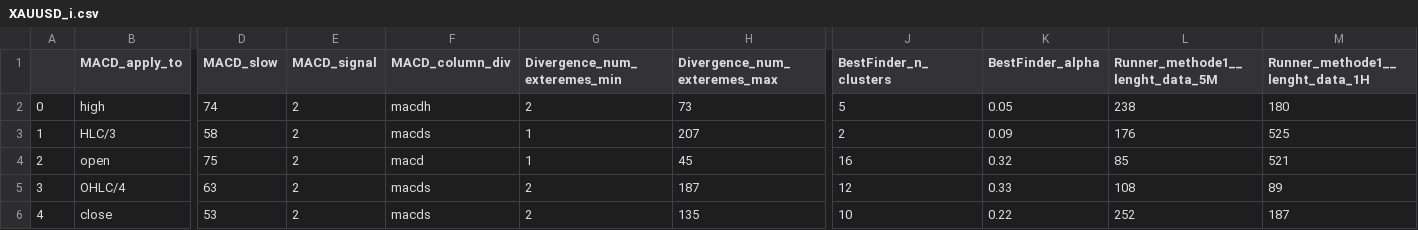
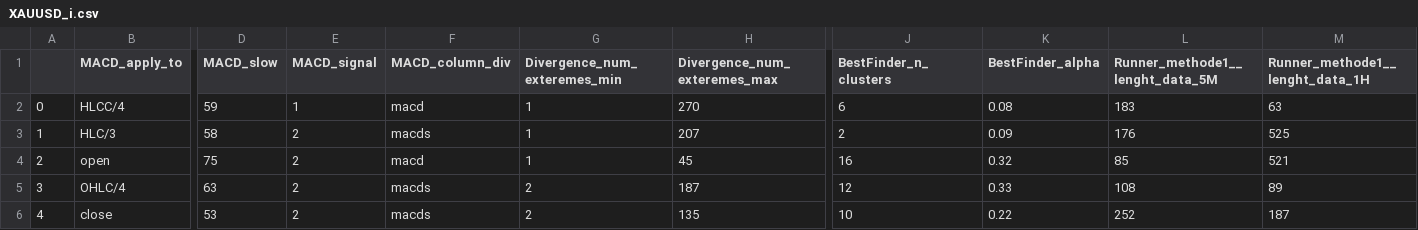
Before and after one commit to Mehrshad-Sorena/ShadBot.1.1, a CSV file: src/indicators/MACD/GeneticLearning_DB/society/secondry/buy/XAUUSD_i.csv, drawn as a sheet; only a part is shown, gaps mark what is left out; the diff covers the shown part only; the diff names each change by its address in the sheet, - before the commit and + after, or states it on an @@ line.

Commit message:
Colab Buy Secondry

```diff
--- a/src/indicators/MACD/GeneticLearning_DB/society/secondry/buy/XAUUSD_i.csv
+++ b/src/indicators/MACD/GeneticLearning_DB/society/secondry/buy/XAUUSD_i.csv
-B2 (MACD_apply_to): high
+B2 (MACD_apply_to): HLCC/4
-D2 (MACD_slow): 74
+D2 (MACD_slow): 59
-E2 (MACD_signal): 2
+E2 (MACD_signal): 1
-F2 (MACD_column_div): macdh
+F2 (MACD_column_div): macd
-G2 (Divergence_num_exteremes_min): 2
+G2 (Divergence_num_exteremes_min): 1
-H2 (Divergence_num_exteremes_max): 73
+H2 (Divergence_num_exteremes_max): 270
-J2 (BestFinder_n_clusters): 5
+J2 (BestFinder_n_clusters): 6
-K2 (BestFinder_alpha): 0.05
+K2 (BestFinder_alpha): 0.08
-L2 (Runner_methode1__lenght_data_5M): 238
+L2 (Runner_methode1__lenght_data_5M): 183
-M2 (Runner_methode1__lenght_data_1H): 180
+M2 (Runner_methode1__lenght_data_1H): 63
```
Also changed, not shown: 50 edited cells elsewhere in this file, src/indicators/MACD/GeneticLearning_DB/elites/secondry/buy/XAUUSD_i_LearningResults.csv, 1 other file.
